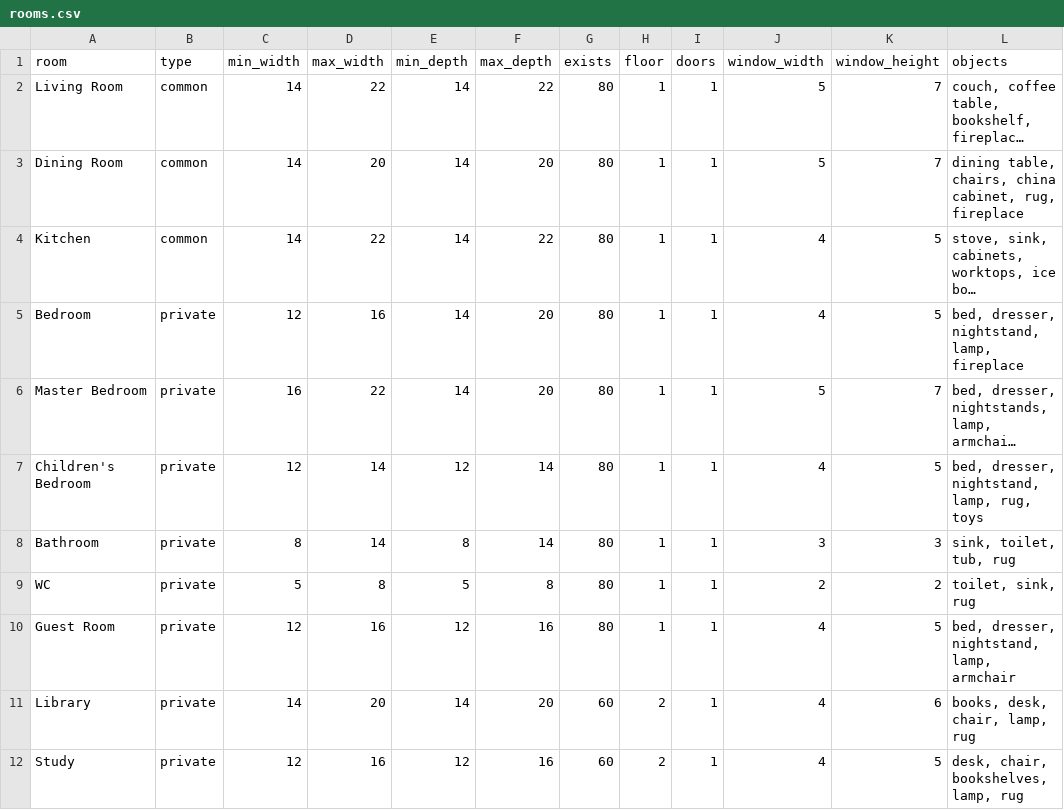
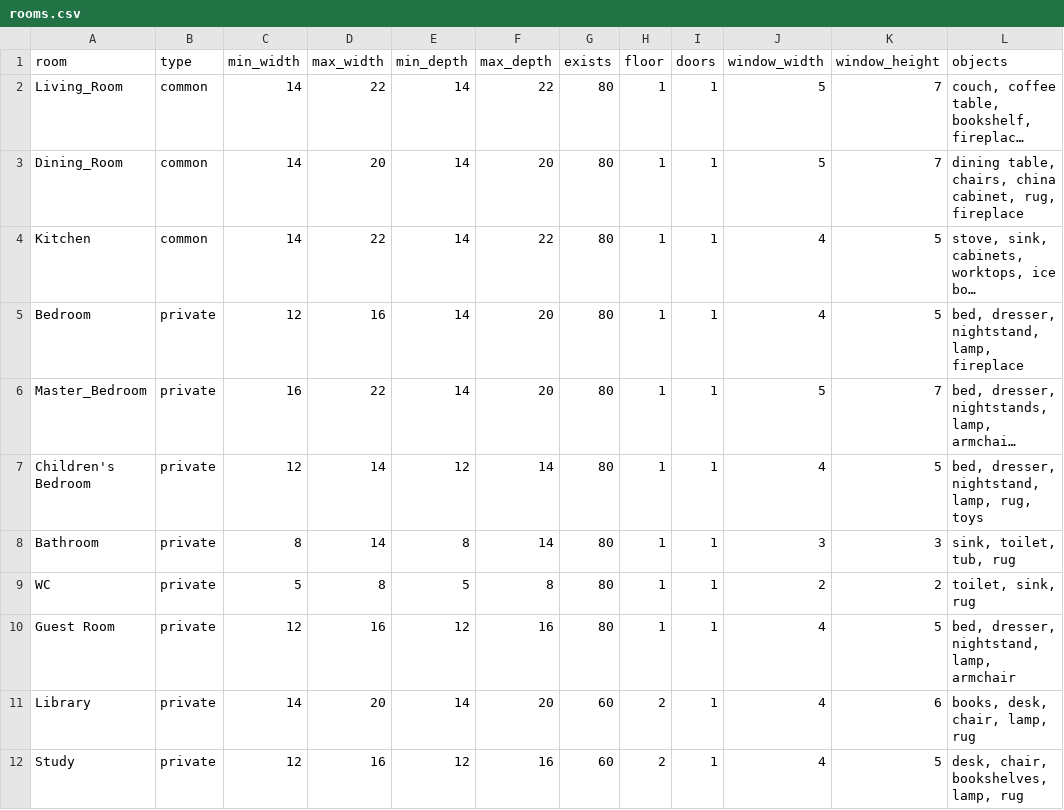
Before and after one commit to adam-cyclones/victorian_building_generator, a CSV file: models/upper class/rooms.csv, drawn as a sheet; only a part is shown; long unchanged cells end in …; the diff names each change by its address in the sheet, - before the commit and + after, or states it on an @@ line.

```diff
--- a/models/upper class/rooms.csv
+++ b/models/upper class/rooms.csv
-A2 (room): Living Room
+A2 (room): Living_Room
-A3 (room): Dining Room
+A3 (room): Dining_Room
-A6 (room): Master Bedroom
+A6 (room): Master_Bedroom
```
Also changed, not shown: models/lower class/rooms.csv, models/middle class/rooms.csv, 12 other files.
